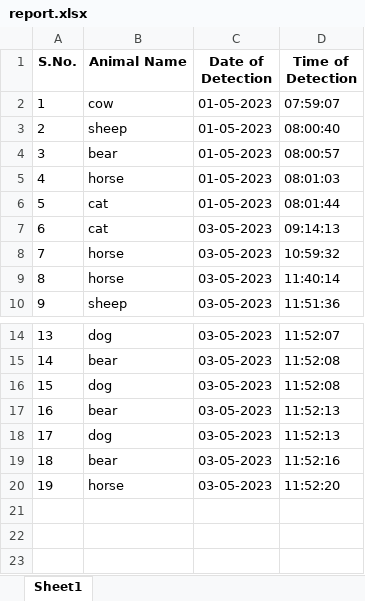
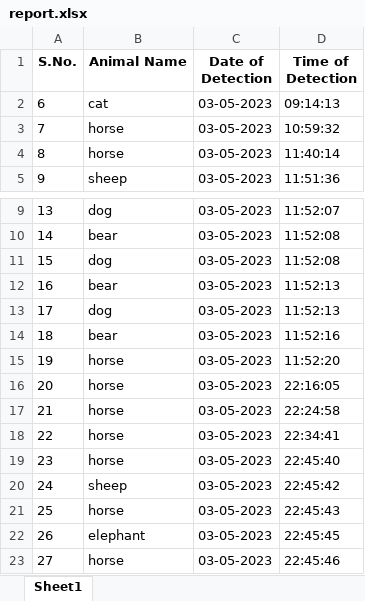
Before and after one commit to ShrinathKorajkar/Animal_Detection_In_Crop_Fields, an Excel workbook: static/assets/report.xlsx, sheet Sheet1, drawn as a sheet; only a part is shown, gaps mark what is left out; values as stored, in another font and other column widths than the file's, no borders; removed rows and columns are numbered as before the commit, all else as after; the diff names each change by its address in the sheet, - before the commit and + after, or states it on an @@ line.

```diff
--- a/static/assets/report.xlsx (sheet Sheet1)
+++ b/static/assets/report.xlsx (sheet Sheet1)
-row 2: 1 | cow | 01-05-2023 | 07:59:07
-row 3: 2 | sheep | 01-05-2023 | 08:00:40
-row 4: 3 | bear | 01-05-2023 | 08:00:57
-row 5: 4 | horse | 01-05-2023 | 08:01:03
-row 6: 5 | cat | 01-05-2023 | 08:01:44
+row 16: 20 | horse | 03-05-2023 | 22:16:05
+row 17: 21 | horse | 03-05-2023 | 22:24:58
+row 18: 22 | horse | 03-05-2023 | 22:34:41
+row 19: 23 | horse | 03-05-2023 | 22:45:40
+row 20: 24 | sheep | 03-05-2023 | 22:45:42
+row 21: 25 | horse | 03-05-2023 | 22:45:43
+row 22: 26 | elephant | 03-05-2023 | 22:45:45
+row 23: 27 | horse | 03-05-2023 | 22:45:46
```
Also changed, not shown: 1 other file.
